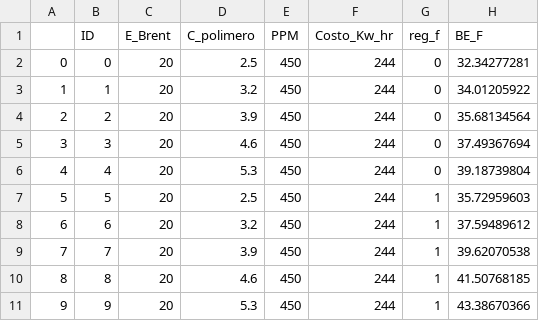
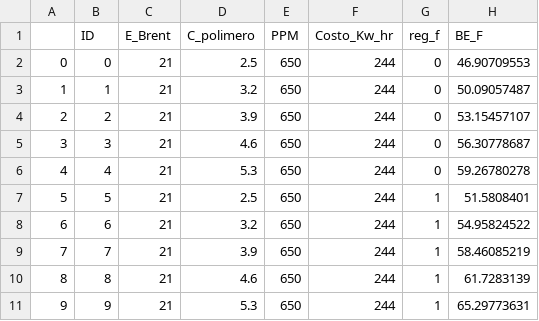
Before and after one commit to jorgemedina87/Boqueron, a CSV file: BD/bd_prueba_break_even_ceor_expansion.csv, drawn as a sheet.

```diff
--- a/BD/bd_prueba_break_even_ceor_expansion.csv
+++ b/BD/bd_prueba_break_even_ceor_expansion.csv
@@ -1,11 +1,11 @@
 ,ID,E_Brent,C_polimero,PPM,Costo_Kw_hr,reg_f,BE_F
-0,0,20,2.5,450,244,0,32.34277281
-1,1,20,3.2,450,244,0,34.01205922
-2,2,20,3.9,450,244,0,35.68134564
-3,3,20,4.6,450,244,0,37.49367694
-4,4,20,5.3,450,244,0,39.18739804
-5,5,20,2.5,450,244,1,35.72959603
-6,6,20,3.2,450,244,1,37.59489612
-7,7,20,3.9,450,244,1,39.62070538
-8,8,20,4.6,450,244,1,41.50768185
-9,9,20,5.3,450,244,1,43.38670366
+0,0,21,2.5,650,244,0,46.90709553
+1,1,21,3.2,650,244,0,50.09057487
+2,2,21,3.9,650,244,0,53.15457107
+3,3,21,4.6,650,244,0,56.30778687
+4,4,21,5.3,650,244,0,59.26780278
+5,5,21,2.5,650,244,1,51.5808401
+6,6,21,3.2,650,244,1,54.95824522
+7,7,21,3.9,650,244,1,58.46085219
+8,8,21,4.6,650,244,1,61.7283139
+9,9,21,5.3,650,244,1,65.29773631
```
Also changed, not shown: BD/bd_prueba_break_even_ceor_piloto.csv, BD/bd_prueba_ceor_expansion_financiero.csv, 5 other files.
